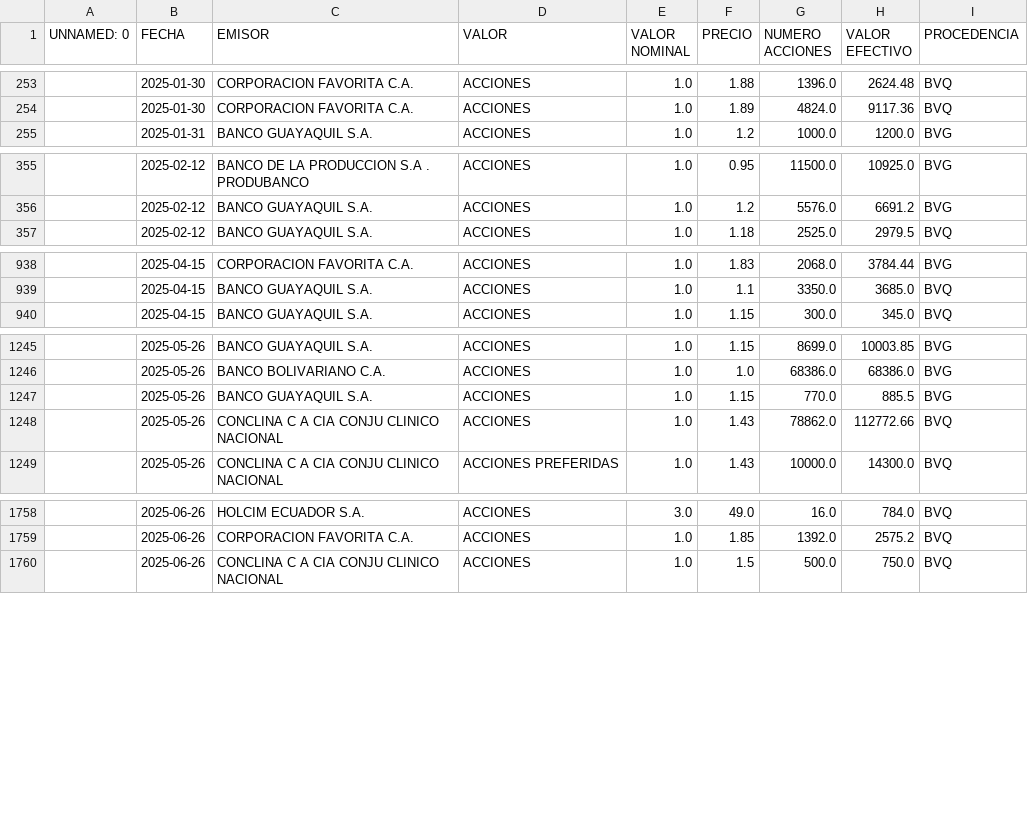
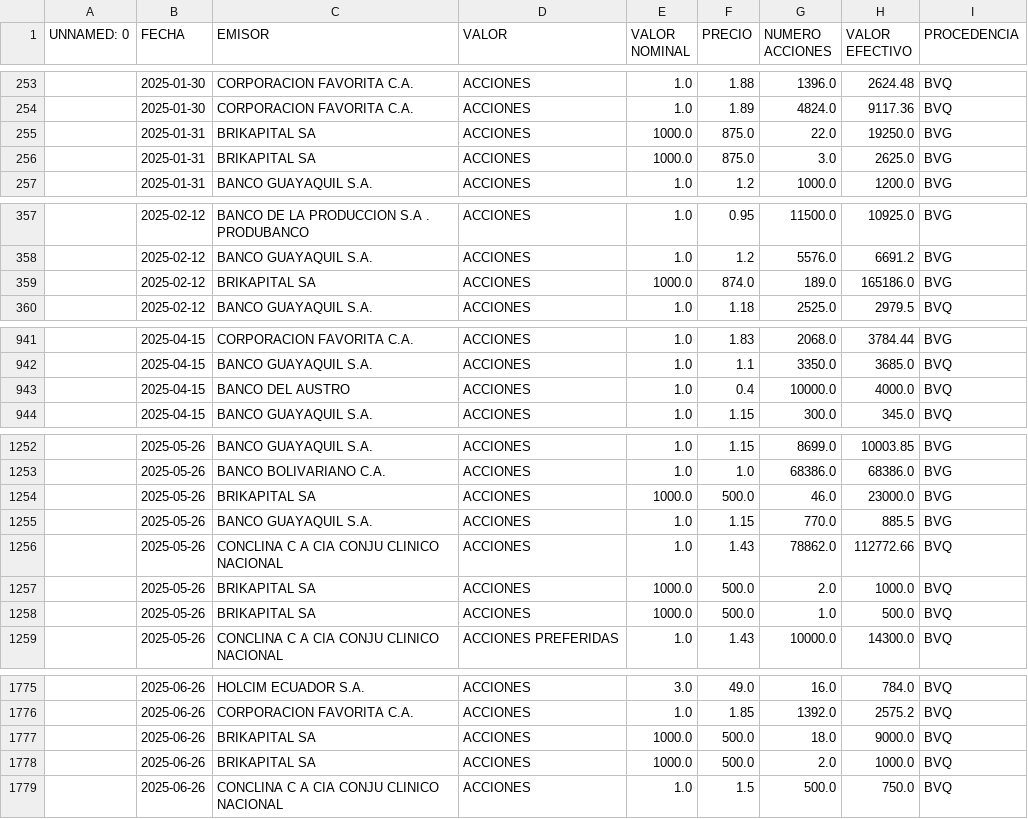
Before and after one commit to TRomMV/Reporte-Metrovalores, a CSV file: data/acciones_2025.csv, drawn as a sheet; only a part is shown, gaps mark what is left out; the diff covers the shown part only; the diff names each change by its address in the sheet, - before the commit and + after, or states it on an @@ line.

```diff
--- a/data/acciones_2025.csv
+++ b/data/acciones_2025.csv
+row 255:  | 2025-01-31 | BRIKAPITAL SA | ACCIONES | 1000.0 | 875.0 | 22.0 | 19250.0 | BVG
+row 256:  | 2025-01-31 | BRIKAPITAL SA | ACCIONES | 1000.0 | 875.0 | 3.0 | 2625.0 | BVG
+row 359:  | 2025-02-12 | BRIKAPITAL SA | ACCIONES | 1000.0 | 874.0 | 189.0 | 165186.0 | BVG
+row 943:  | 2025-04-15 | BANCO DEL AUSTRO | ACCIONES | 1.0 | 0.4 | 10000.0 | 4000.0 | BVQ
+row 1254:  | 2025-05-26 | BRIKAPITAL SA | ACCIONES | 1000.0 | 500.0 | 46.0 | 23000.0 | BVG
+row 1257:  | 2025-05-26 | BRIKAPITAL SA | ACCIONES | 1000.0 | 500.0 | 2.0 | 1000.0 | BVQ
+row 1258:  | 2025-05-26 | BRIKAPITAL SA | ACCIONES | 1000.0 | 500.0 | 1.0 | 500.0 | BVQ
+row 1777:  | 2025-06-26 | BRIKAPITAL SA | ACCIONES | 1000.0 | 500.0 | 18.0 | 9000.0 | BVQ
+row 1778:  | 2025-06-26 | BRIKAPITAL SA | ACCIONES | 1000.0 | 500.0 | 2.0 | 1000.0 | BVQ
```
Also changed, not shown: 12 added rows elsewhere in this file, data/acciones_2024.csv, data/datos_actualizados.csv, 8 other files.
